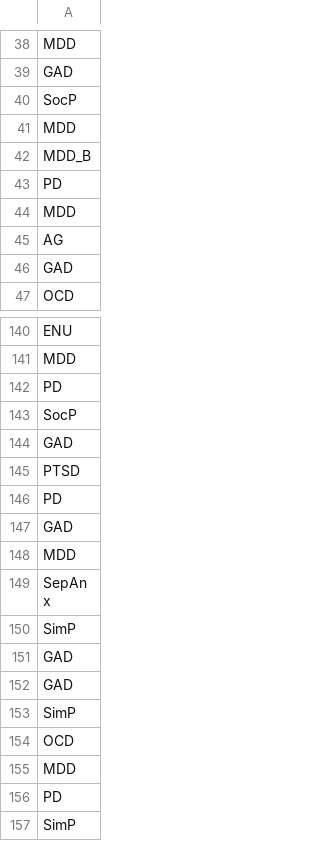
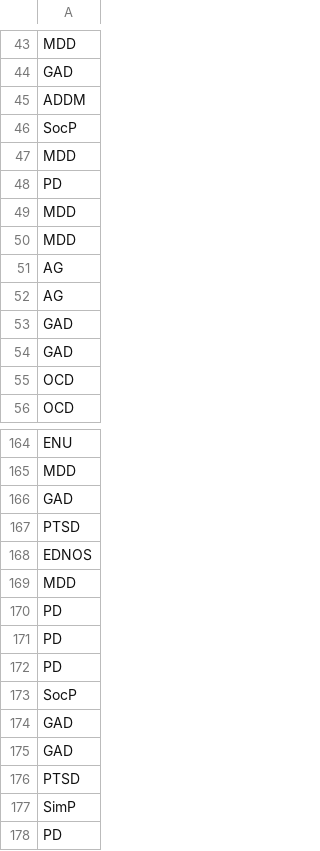
Before and after one commit to clarefmccann/tag_dx, a CSV file: working_docs/dx_names.csv, drawn as a sheet; only a part is shown, gaps mark what is left out; the shorter side is filled out with more unchanged rows; the diff covers the shown part only.

```diff
--- a/working_docs/dx_names.csv
+++ b/working_docs/dx_names.csv
@@ -39,9 +44,13 @@ MDD
 GAD
+ADDM
 SocP
 MDD
-MDD_B
 PD
 MDD
+MDD
+AG
 AG
 GAD
+GAD
+OCD
 OCD
@@ -141,2 +165,8 @@ ENU
 MDD
+GAD
+PTSD
+EDNOS
+MDD
+PD
+PD
 PD
@@ -144,3 +174,5 @@ SocP
 GAD
+GAD
 PTSD
+SimP
 PD
```
Also changed, not shown: 31 added rows and 1 moved row elsewhere in this file, working_docs/Lifetime_Diagnoses.csv, 8 other files.
